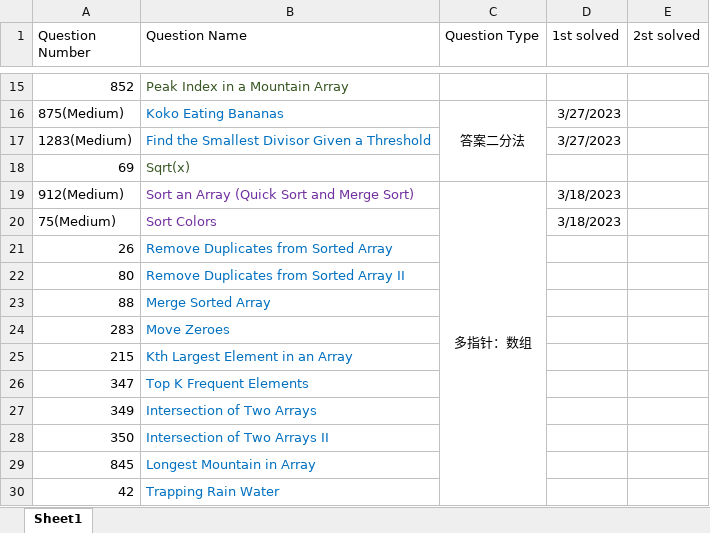
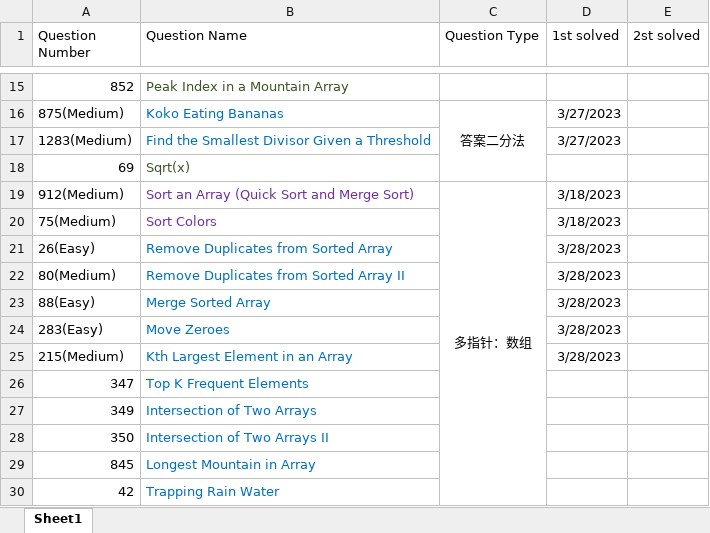
Before and after one commit to calebhuangsea/Leetcode, an Excel workbook: Leetcode Process.xlsx, sheet Sheet1, drawn as a sheet; only a part is shown, gaps mark what is left out; values as stored, in another font and other column widths than the file's, no borders; removed rows and columns are numbered as before the commit, all else as after; the diff names each change by its address in the sheet, - before the commit and + after, or states it on an @@ line.

```diff
--- a/Leetcode Process.xlsx (sheet Sheet1)
+++ b/Leetcode Process.xlsx (sheet Sheet1)
-row 21: 26 | Remove Duplicates from Sorted Array
-row 22: 80 | Remove Duplicates from Sorted Array II
-row 23: 88 | Merge Sorted Array
-row 24: 283 | Move Zeroes
-row 25: 215 | Kth Largest Element in an Array
+row 21: 26(Easy) | Remove Duplicates from Sorted Array |  | 3/28/2023
+row 22: 80(Medium) | Remove Duplicates from Sorted Array II |  | 3/28/2023
+row 23: 88(Easy) | Merge Sorted Array |  | 3/28/2023
+row 24: 283(Easy) | Move Zeroes |  | 3/28/2023
+row 25: 215(Medium) | Kth Largest Element in an Array |  | 3/28/2023
```
Also changed, not shown: 9 other files.
